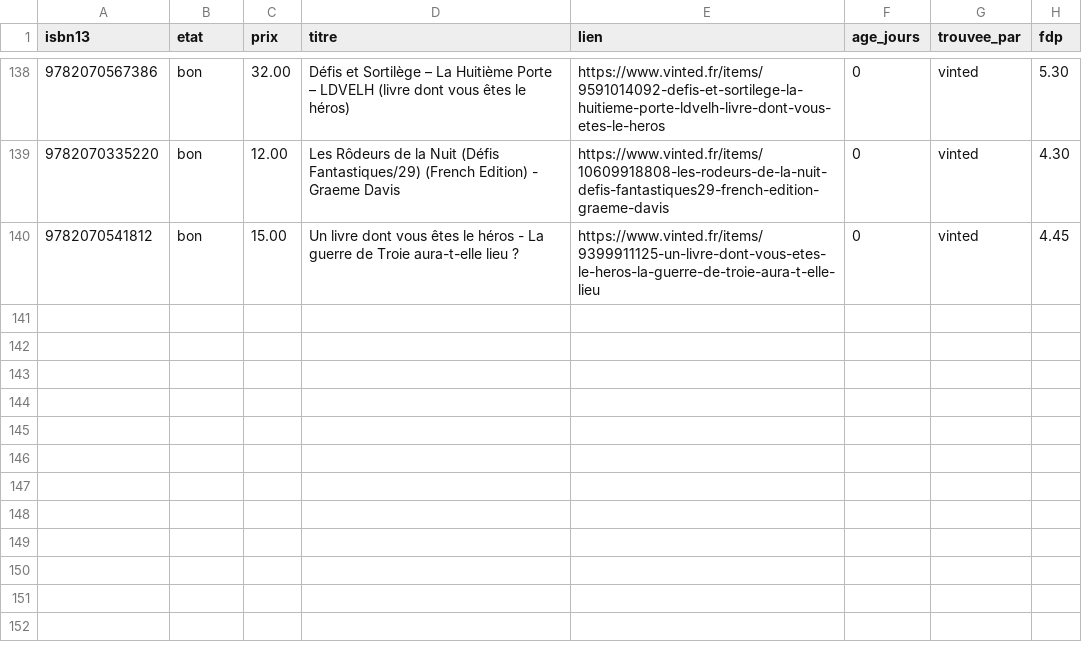
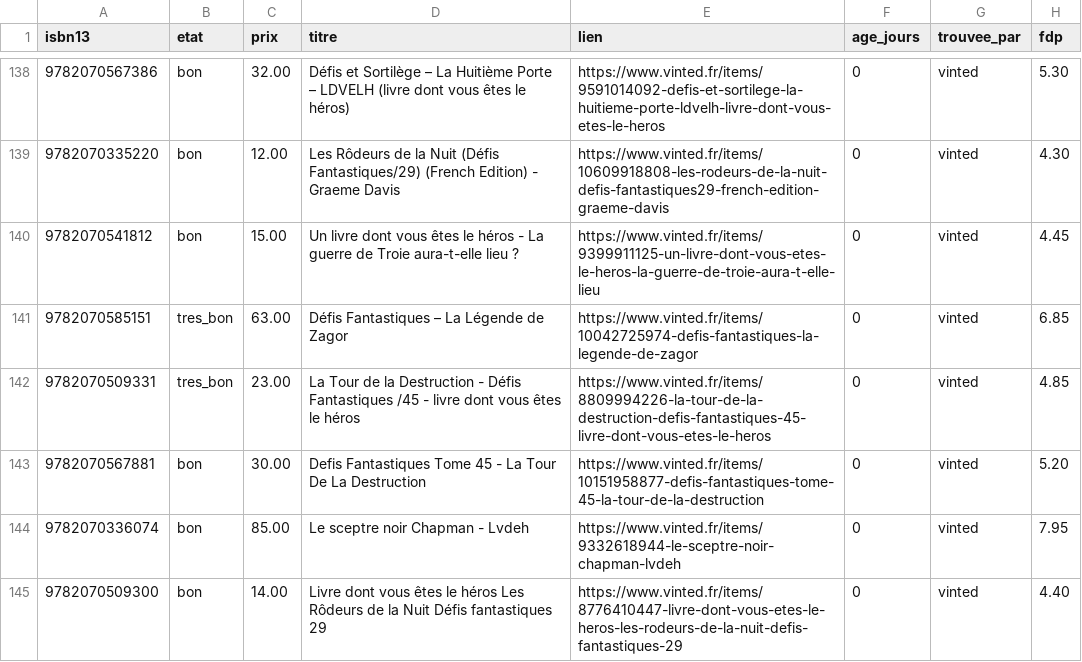
Before and after one commit to loliba92/LDVELH, a CSV file: data/raw/occasion/annonces-vinted-2026-10-31.csv, drawn as a sheet; only a part is shown, gaps mark what is left out; the diff names each change by its address in the sheet, - before the commit and + after, or states it on an @@ line.

```diff
--- a/data/raw/occasion/annonces-vinted-2026-10-31.csv
+++ b/data/raw/occasion/annonces-vinted-2026-10-31.csv
+row 141: 9782070585151 | tres_bon | 63.00 | Défis Fantastiques – La Légende de Zagor | https://www.vinted.fr/items/10042725974-defis-fantastiques-la-legende-de-zagor | 0 | vinted | 6.85
+row 142: 9782070509331 | tres_bon | 23.00 | La Tour de la Destruction - Défis Fantastiques /45 - livre dont vous êtes le héros | https://www.vinted.fr/items/8809994226-la-tour-de-la-destruction-defis-fantastiques-45-livre-dont-vous-etes-le-heros | 0 | vinted | 4.85
+row 143: 9782070567881 | bon | 30.00 | Defis Fantastiques Tome 45 - La Tour De La Destruction | https://www.vinted.fr/items/10151958877-defis-fantastiques-tome-45-la-tour-de-la-destruction | 0 | vinted | 5.20
+row 144: 9782070336074 | bon | 85.00 | Le sceptre noir Chapman - Lvdeh | https://www.vinted.fr/items/9332618944-le-sceptre-noir-chapman-lvdeh | 0 | vinted | 7.95
+row 145: 9782070509300 | bon | 14.00 | Livre dont vous êtes le héros Les Rôdeurs de la Nuit Défis fantastiques 29 | https://www.vinted.fr/items/8776410447-livre-dont-vous-etes-le-heros-les-rodeurs-de-la-nuit-defis-fantastiques-29 | 0 | vinted | 4.40
```
Also changed, not shown: data/raw/occasion/annonces-leboncoin-2026-10-31.csv, data/raw/occasion/leboncoin-2026-10-31.csv, 11 other files.
